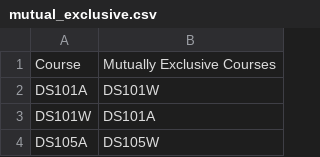
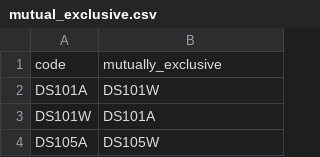
Before and after one commit to MaSe1010/project2, a CSV file: data/modules/mutual_exclusive.csv, drawn as a sheet; only a part is shown.

```diff
--- a/data/modules/mutual_exclusive.csv
+++ b/data/modules/mutual_exclusive.csv
@@ -1,2 +1,2 @@
-Course,Mutually Exclusive Courses
+code,mutually_exclusive
 DS101A,DS101W
```
Also changed, not shown: data/modules/modules_key_facts.csv, 5 other files.
